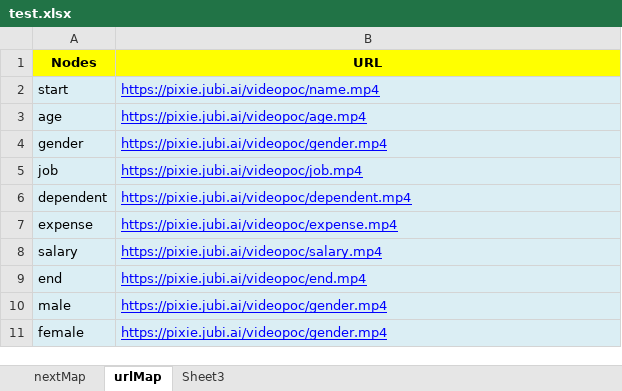
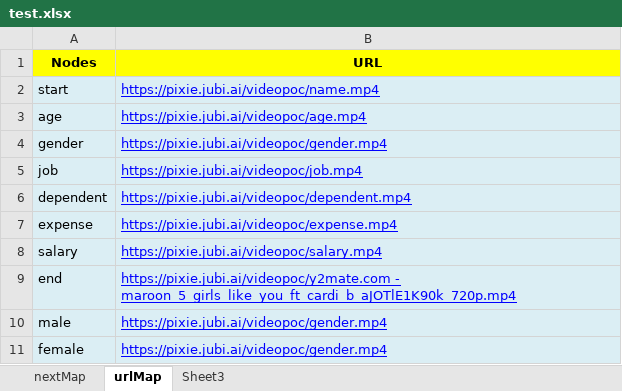
Before and after one commit to kolkatajubi/videoConversation-POC, an Excel workbook: test.xlsx, sheet urlMap, drawn as a sheet; values as stored, in another font and other column widths than the file's, no borders; the diff names each change by its address in the sheet, - before the commit and + after, or states it on an @@ line.

Commit message:
video end

```diff
--- a/test.xlsx (sheet urlMap)
+++ b/test.xlsx (sheet urlMap)
-B9 (URL): https://pixie.jubi.ai/videopoc/end.mp4
+B9 (URL): https://pixie.jubi.ai/videopoc/y2mate.com - maroon_5_girls_like_you_ft_cardi_b_aJOTlE1K90k_720p.mp4
```
Also changed, not shown: 3 other files.
